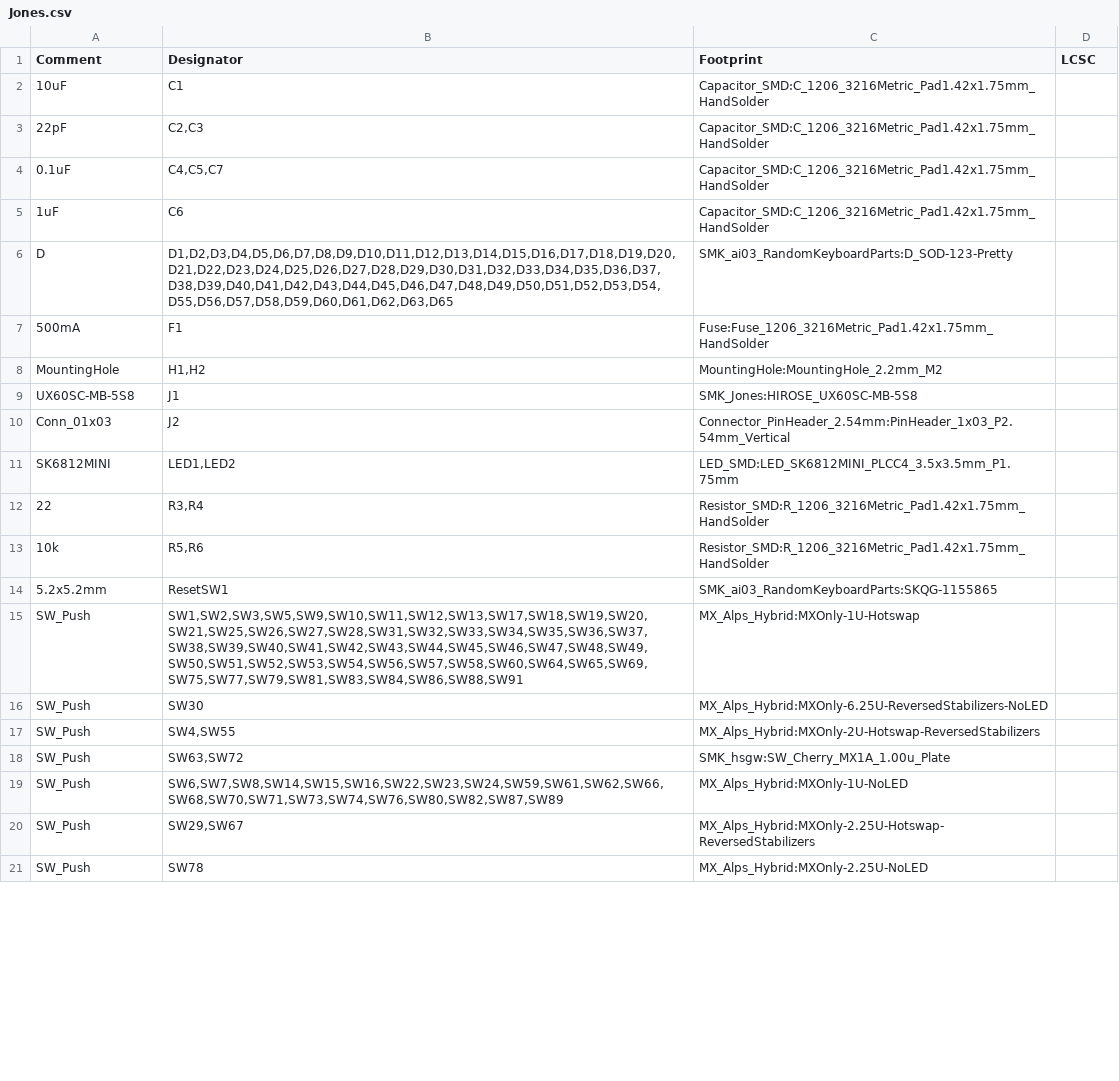
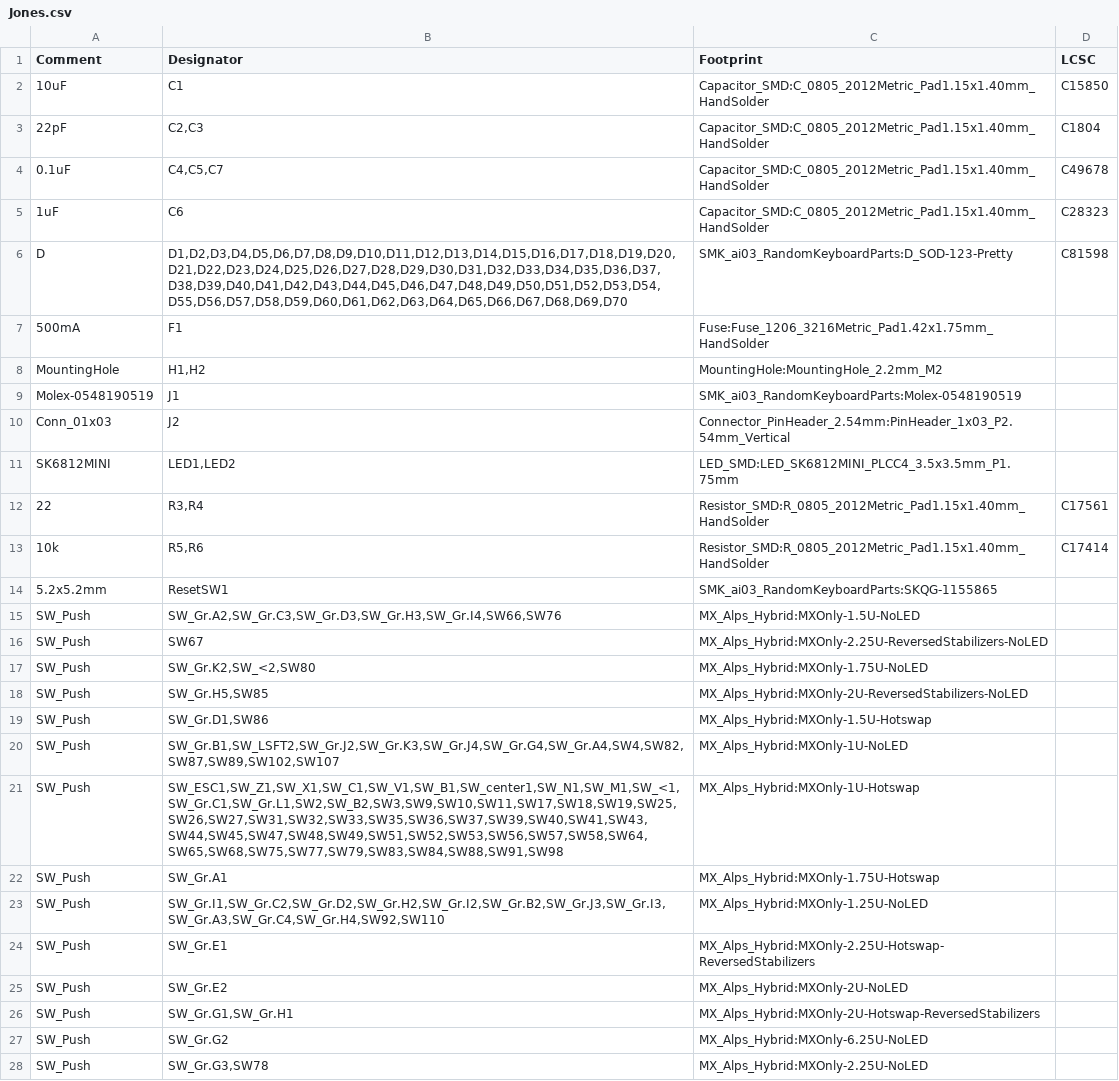
Before and after one commit to jpskenn/Jones, a CSV file: PCB/Jones.csv, drawn as a sheet; only a part is shown; the diff covers the shown part only.

```diff
--- a/PCB/Jones.csv
+++ b/PCB/Jones.csv
@@ -1,21 +1,28 @@
 Comment,Designator,Footprint,LCSC
-"10uF","C1","Capacitor_SMD:C_1206_3216Metric_Pad1.42x1.75mm_HandSolder",""
-"22pF","C2,C3","Capacitor_SMD:C_1206_3216Metric_Pad1.42x1.75mm_HandSolder",""
-"0.1uF","C4,C5,C7","Capacitor_SMD:C_1206_3216Metric_Pad1.42x1.75mm_HandSolder",""
-"1uF","C6","Capacitor_SMD:C_1206_3216Metric_Pad1.42x1.75mm_HandSolder",""
-"D","D1,D2,D3,D4,D5,D6,D7,D8,D9,D10,D11,D12,D13,D14,D15,D16,D17,D18,D19,D20,D21,D22,D23,D24,D25,D26,D27,D28,D29,D30,D31,D32,D33,D34,D35,D36,D37,D38,D39,D40,D41,D42,D43,D44,D45,D46,D47,D48,D49,D50,D51,D52,D53,D54,D55,D56,D57,D58,D59,D60,D61,D62,D63,D65","SMK_ai03_RandomKeyboardParts:D_SOD-123-Pretty",""
+"10uF","C1","Capacitor_SMD:C_0805_2012Metric_Pad1.15x1.40mm_HandSolder","C15850"
+"22pF","C2,C3","Capacitor_SMD:C_0805_2012Metric_Pad1.15x1.40mm_HandSolder"," C1804"
+"0.1uF","C4,C5,C7","Capacitor_SMD:C_0805_2012Metric_Pad1.15x1.40mm_HandSolder","C49678"
+"1uF","C6","Capacitor_SMD:C_0805_2012Metric_Pad1.15x1.40mm_HandSolder","C28323"
+"D","D1,D2,D3,D4,D5,D6,D7,D8,D9,D10,D11,D12,D13,D14,D15,D16,D17,D18,D19,D20,D21,D22,D23,D24,D25,D26,D27,D28,D29,D30,D31,D32,D33,D34,D35,D36,D37,D38,D39,D40,D41,D42,D43,D44,D45,D46,D47,D48,D49,D50,D51,D52,D53,D54,D55,D56,D57,D58,D59,D60,D61,D62,D63,D64,D65,D66,D67,D68,D69,D70","SMK_ai03_RandomKeyboardParts:D_SOD-123-Pretty","C81598"
 "500mA","F1","Fuse:Fuse_1206_3216Metric_Pad1.42x1.75mm_HandSolder",""
 "MountingHole","H1,H2","MountingHole:MountingHole_2.2mm_M2",""
-"UX60SC-MB-5S8","J1","SMK_Jones:HIROSE_UX60SC-MB-5S8",""
+"Molex-0548190519","J1","SMK_ai03_RandomKeyboardParts:Molex-0548190519",""
 "Conn_01x03","J2","Connector_PinHeader_2.54mm:PinHeader_1x03_P2.54mm_Vertical",""
 "SK6812MINI","LED1,LED2","LED_SMD:LED_SK6812MINI_PLCC4_3.5x3.5mm_P1.75mm",""
-"22","R3,R4","Resistor_SMD:R_1206_3216Metric_Pad1.42x1.75mm_HandSolder",""
-"10k","R5,R6","Resistor_SMD:R_1206_3216Metric_Pad1.42x1.75mm_HandSolder",""
+"22","R3,R4","Resistor_SMD:R_0805_2012Metric_Pad1.15x1.40mm_HandSolder","C17561"
+"10k","R5,R6","Resistor_SMD:R_0805_2012Metric_Pad1.15x1.40mm_HandSolder","C17414"
 "5.2x5.2mm","ResetSW1","SMK_ai03_RandomKeyboardParts:SKQG-1155865",""
-"SW_Push","SW1,SW2,SW3,SW5,SW9,SW10,SW11,SW12,SW13,SW17,SW18,SW19,SW20,SW21,SW25,SW26,SW27,SW28,SW31,SW32,SW33,SW34,SW35,SW36,SW37,SW38,SW39,SW40,SW41,SW42,SW43,SW44,SW45,SW46,SW47,SW48,SW49,SW50,SW51,SW52,SW53,SW54,SW56,SW57,SW58,SW60,SW64,SW65,SW69,SW75,SW77,SW79,SW81,SW83,SW84,SW86,SW88,SW91","MX_Alps_Hybrid:MXOnly-1U-Hotswap",""
-"SW_Push","SW30","MX_Alps_Hybrid:MXOnly-6.25U-ReversedStabilizers-NoLED",""
-"SW_Push","SW4,SW55","MX_Alps_Hybrid:MXOnly-2U-Hotswap-ReversedStabilizers",""
-"SW_Push","SW63,SW72","SMK_hsgw:SW_Cherry_MX1A_1.00u_Plate",""
-"SW_Push","SW6,SW7,SW8,SW14,SW15,SW16,SW22,SW23,SW24,SW59,SW61,SW62,SW66,SW68,SW70,SW71,SW73,SW74,SW76,SW80,SW82,SW87,SW89","MX_Alps_Hybrid:MXOnly-1U-NoLED",""
-"SW_Push","SW29,SW67","MX_Alps_Hybrid:MXOnly-2.25U-Hotswap-ReversedStabilizers",""
-"SW_Push","SW78","MX_Alps_Hybrid:MXOnly-2.25U-NoLED",""
+"SW_Push","SW_Gr.A2,SW_Gr.C3,SW_Gr.D3,SW_Gr.H3,SW_Gr.I4,SW66,SW76","MX_Alps_Hybrid:MXOnly-1.5U-NoLED",""
+"SW_Push","SW67","MX_Alps_Hybrid:MXOnly-2.25U-ReversedStabilizers-NoLED",""
+"SW_Push","SW_Gr.K2,SW_<2,SW80","MX_Alps_Hybrid:MXOnly-1.75U-NoLED",""
+"SW_Push","SW_Gr.H5,SW85","MX_Alps_Hybrid:MXOnly-2U-ReversedStabilizers-NoLED",""
+"SW_Push","SW_Gr.D1,SW86","MX_Alps_Hybrid:MXOnly-1.5U-Hotswap",""
+"SW_Push","SW_Gr.B1,SW_LSFT2,SW_Gr.J2,SW_Gr.K3,SW_Gr.J4,SW_Gr.G4,SW_Gr.A4,SW4,SW82,SW87,SW89,SW102,SW107","MX_Alps_Hybrid:MXOnly-1U-NoLED",""
+"SW_Push","SW_ESC1,SW_Z1,SW_X1,SW_C1,SW_V1,SW_B1,SW_center1,SW_N1,SW_M1,SW_<1,SW_Gr.C1,SW_Gr.L1,SW2,SW_B2,SW3,SW9,SW10,SW11,SW17,SW18,SW19,SW25,SW26,SW27,SW31,SW32,SW33,SW35,SW36,SW37,SW39,SW40,SW41,SW43,SW44,SW45,SW47,SW48,SW49,SW51,SW52,SW53,SW56,SW57,SW58,SW64,SW65,SW68,SW75,SW77,SW79,SW83,SW84,SW88,SW91,SW98","MX_Alps_Hybrid:MXOnly-1U-Hotswap",""
+"SW_Push","SW_Gr.A1","MX_Alps_Hybrid:MXOnly-1.75U-Hotswap",""
+"SW_Push","SW_Gr.I1,SW_Gr.C2,SW_Gr.D2,SW_Gr.H2,SW_Gr.I2,SW_Gr.B2,SW_Gr.J3,SW_Gr.I3,SW_Gr.A3,SW_Gr.C4,SW_Gr.H4,SW92,SW110","MX_Alps_Hybrid:MXOnly-1.25U-NoLED",""
+"SW_Push","SW_Gr.E1","MX_Alps_Hybrid:MXOnly-2.25U-Hotswap-ReversedStabilizers",""
+"SW_Push","SW_Gr.E2","MX_Alps_Hybrid:MXOnly-2U-NoLED",""
+"SW_Push","SW_Gr.G1,SW_Gr.H1","MX_Alps_Hybrid:MXOnly-2U-Hotswap-ReversedStabilizers",""
+"SW_Push","SW_Gr.G2","MX_Alps_Hybrid:MXOnly-6.25U-NoLED",""
+"SW_Push","SW_Gr.G3,SW78","MX_Alps_Hybrid:MXOnly-2.25U-NoLED",""
```
Also changed, not shown: 2 added rows and 5 edited cells elsewhere in this file, 14 other files.
